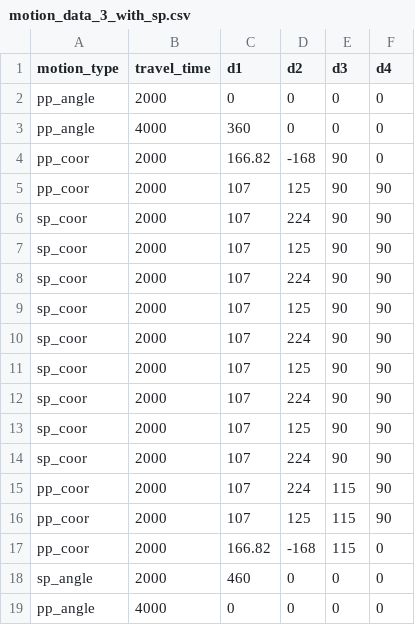
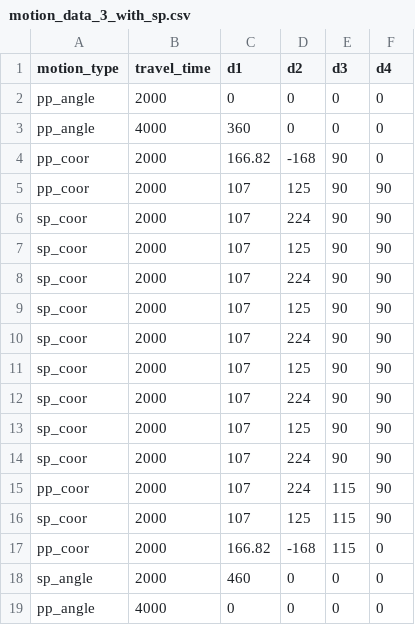
Before and after one commit to tzf230201/scara_arm, a CSV file: pusirobot/ver_c/motion_data_3_with_sp.csv, drawn as a sheet.

Commit message:
new pvt testing

```diff
--- a/pusirobot/ver_c/motion_data_3_with_sp.csv
+++ b/pusirobot/ver_c/motion_data_3_with_sp.csv
@@ -15,3 +15,3 @@ sp_coor,2000,107,224,90,90
 pp_coor,2000,107,224,115,90
-pp_coor,2000,107,125,115,90
+sp_coor,2000,107,125,115,90
 pp_coor,2000,166.82,-168,115,0
```
